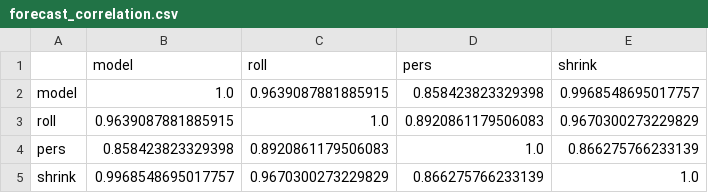
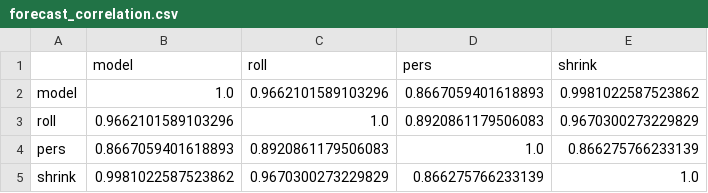
Before and after one commit to gigichen880/26W_M279, a CSV file: results/regime_covariance/figs/statistical_comparison/forecast_correlation.csv, drawn as a sheet.

```diff
--- a/results/regime_covariance/figs/statistical_comparison/forecast_correlation.csv
+++ b/results/regime_covariance/figs/statistical_comparison/forecast_correlation.csv
@@ -1,5 +1,5 @@
 ,model,roll,pers,shrink
-model,1.0,0.9639087881885915,0.858423823329398,0.9968548695017757
-roll,0.9639087881885915,1.0,0.8920861179506083,0.9670300273229829
-pers,0.858423823329398,0.8920861179506083,1.0,0.866275766233139
-shrink,0.9968548695017757,0.9670300273229829,0.866275766233139,1.0
+model,1.0,0.9662101589103296,0.8667059401618893,0.9981022587523862
+roll,0.9662101589103296,1.0,0.8920861179506083,0.9670300273229829
+pers,0.8667059401618893,0.8920861179506083,1.0,0.866275766233139
+shrink,0.9981022587523862,0.9670300273229829,0.866275766233139,1.0
```
Also changed, not shown: results/regime_covariance/report.csv, results/regime_volatility/figs/statistical_comparison/forecast_correlation.csv, 17 other files.
